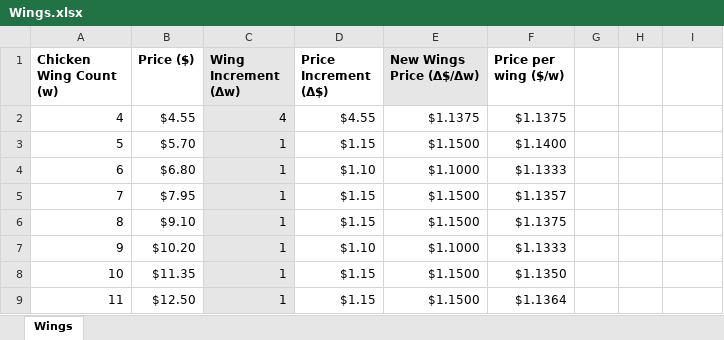
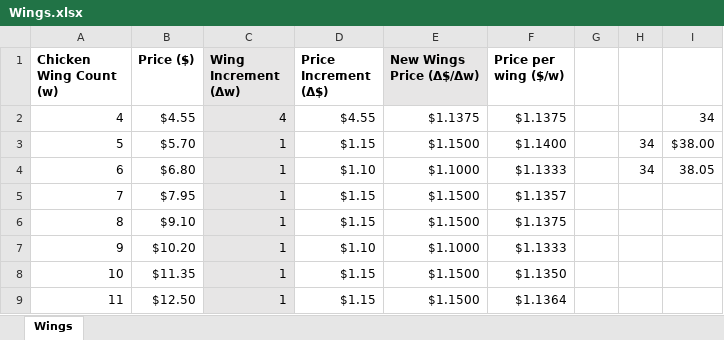
Before and after one commit to AimbotParce/Wing-Prices, an Excel workbook: Wings.xlsx, sheet Wings, drawn as a sheet; only a part is shown; values as stored, in another font and other column widths than the file's, no borders; charts and pictures and conditional formats not drawn; the diff names each change by its address in the sheet, - before the commit and + after, or states it on an @@ line.

```diff
--- a/Wings.xlsx (sheet Wings)
+++ b/Wings.xlsx (sheet Wings)
-I2: (empty)
+I2: 34
-H3:H4: (empty)
+H3:H4: 34
-I3: (empty)
+I3: $38.00
-I4: (empty)
+I4: 38.05
```
Also changed, not shown: 1 other file.
